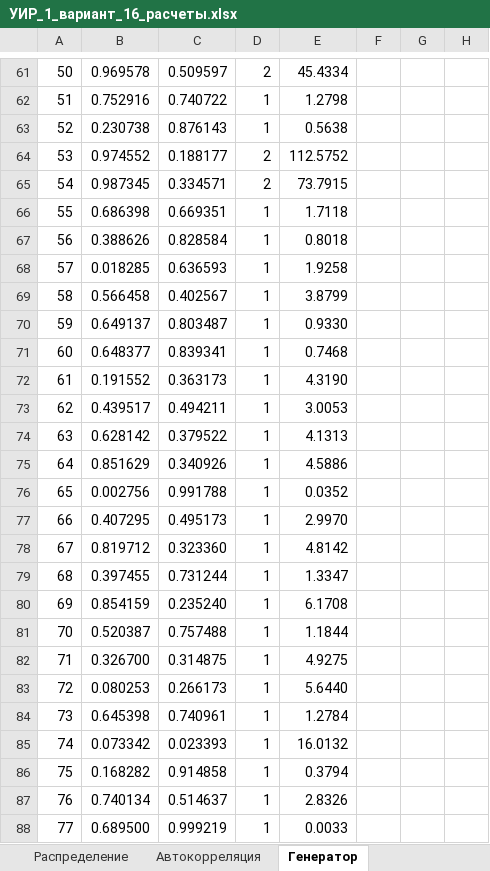
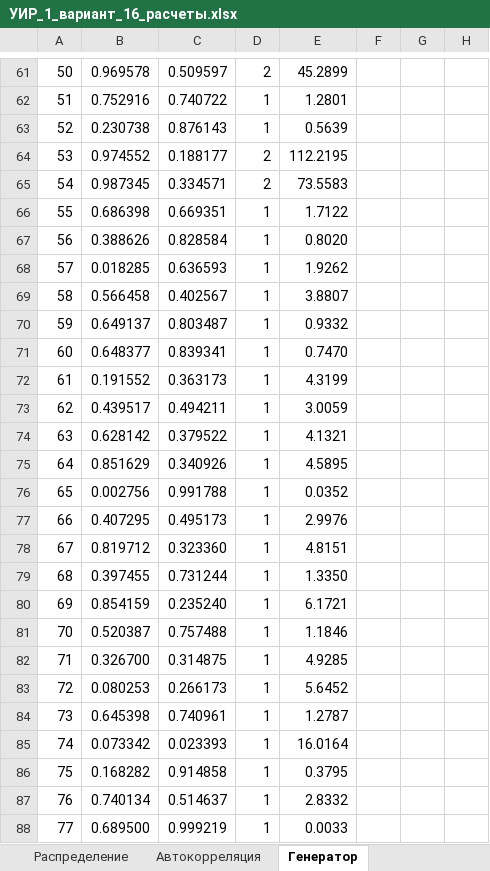
Before and after one commit to delovoyhomie/ITMO_labs, an Excel workbook: Modeling/Lab1/УИР_1_вариант_16_расчеты.xlsx, sheet Генератор, drawn as a sheet; only a part is shown, gaps mark what is left out; values as stored, in another font and other column widths than the file's, no borders; charts and pictures not drawn; the diff covers the shown part only; the diff names each change by its address in the sheet, - before the commit and + after, or states it on an @@ line.

```diff
--- a/Modeling/Lab1/УИР_1_вариант_16_расчеты.xlsx (sheet Генератор)
+++ b/Modeling/Lab1/УИР_1_вариант_16_расчеты.xlsx (sheet Генератор)
-E61: 45.4334
+E61: 45.2899
-E62: 1.2798
+E62: 1.2801
-E63: 0.5638
+E63: 0.5639
-E64: 112.5752
+E64: 112.2195
-E65: 73.7915
+E65: 73.5583
-E66: 1.7118
+E66: 1.7122
-E67: 0.8018
+E67: 0.8020
-E68: 1.9258
+E68: 1.9262
-E69: 3.8799
+E69: 3.8807
-E70: 0.9330
+E70: 0.9332
-E71: 0.7468
+E71: 0.7470
-E72: 4.3190
+E72: 4.3199
-E73: 3.0053
+E73: 3.0059
-E74: 4.1313
+E74: 4.1321
-E75: 4.5886
+E75: 4.5895
-E77: 2.9970
+E77: 2.9976
-E78: 4.8142
+E78: 4.8151
-E79: 1.3347
+E79: 1.3350
-E80: 6.1708
+E80: 6.1721
-E81: 1.1844
+E81: 1.1846
-E82: 4.9275
+E82: 4.9285
-E83: 5.6440
+E83: 5.6452
-E84: 1.2784
+E84: 1.2787
-E85: 16.0132
+E85: 16.0164
-E86: 0.3794
+E86: 0.3795
-E87: 2.8326
+E87: 2.8332
```
Also changed, not shown: 272 edited cells elsewhere in this sheet, sheet Статистика, sheet Распределение, sheet Автокорреляция, sheet Итоги, formulas that keep their value, charts or pictures, 27 other files.
